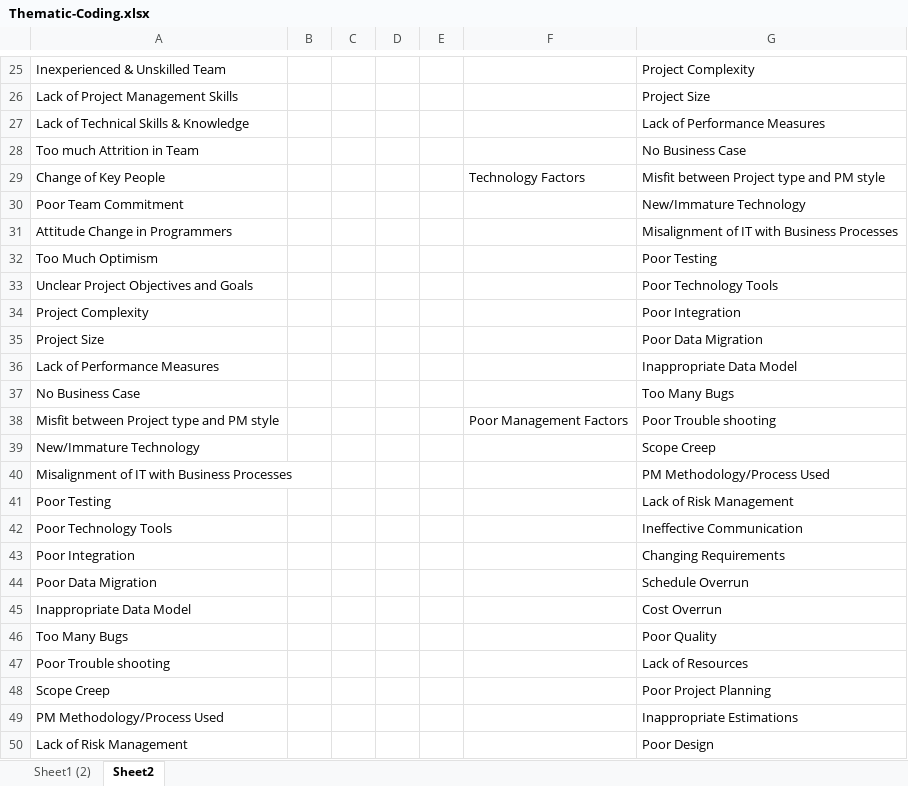
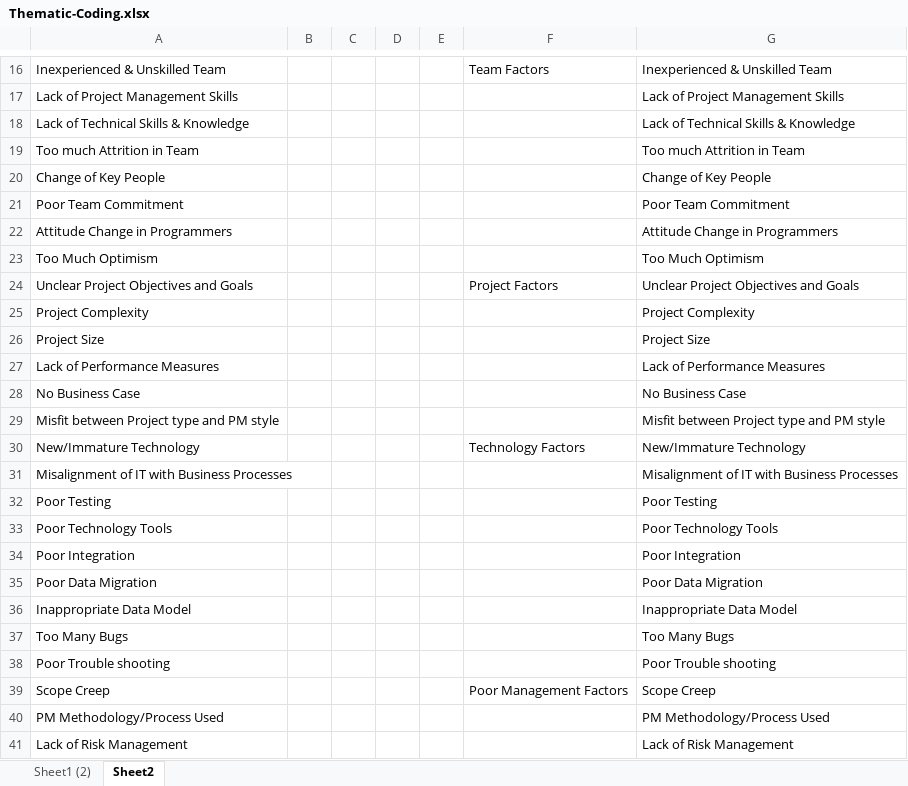
Before and after one commit to mellyonz/BCIS301---AMIC700---Thematic-Coding-Assignment, an Excel workbook: Thematic-Coding.xlsx, sheet Sheet2, drawn as a sheet; only a part is shown, gaps mark what is left out; values as stored, in another font and other column widths than the file's, no borders; addresses are those after the commit; the diff covers the shown part only; the diff names each change by its address in the sheet, - before the commit and + after, or states it on an @@ line.

```diff
--- a/Thematic-Coding.xlsx (sheet Sheet2)
+++ b/Thematic-Coding.xlsx (sheet Sheet2)
-F16: (empty)
+F16: Team Factors
-G16: Project Complexity
+G16: Inexperienced & Unskilled Team
-G17: Project Size
+G17: Lack of Project Management Skills
-G18: Lack of Performance Measures
+G18: Lack of Technical Skills & Knowledge
-G19: No Business Case
+G19: Too much Attrition in Team
-F20: Technology Factors
+F20: (empty)
-G20: Misfit between Project type and PM style
+G20: Change of Key People
-G21: New/Immature Technology
+G21: Poor Team Commitment
-G22: Misalignment of IT with Business Processes
+G22: Attitude Change in Programmers
-G23: Poor Testing
+G23: Too Much Optimism
-F24: (empty)
+F24: Project Factors
-G24: Poor Technology Tools
+G24: Unclear Project Objectives and Goals
-G25: Poor Integration
+G25: Project Complexity
-G26: Poor Data Migration
+G26: Project Size
-G27: Inappropriate Data Model
+G27: Lack of Performance Measures
-G28: Too Many Bugs
+G28: No Business Case
-F29: Poor Management Factors
+F29: (empty)
-G29: Poor Trouble shooting
+G29: Misfit between Project type and PM style
-F30: (empty)
+F30: Technology Factors
-G30: Scope Creep
+G30: New/Immature Technology
-G31: PM Methodology/Process Used
+G31: Misalignment of IT with Business Processes
-G32: Lack of Risk Management
+G32: Poor Testing
-G33: Ineffective Communication
+G33: Poor Technology Tools
-G34: Changing Requirements
+G34: Poor Integration
-G35: Schedule Overrun
+G35: Poor Data Migration
-G36: Cost Overrun
+G36: Inappropriate Data Model
-G37: Poor Quality
+G37: Too Many Bugs
-G38: Lack of Resources
+G38: Poor Trouble shooting
-F39: (empty)
+F39: Poor Management Factors
-G39: Poor Project Planning
+G39: Scope Creep
-G40: Inappropriate Estimations
+G40: PM Methodology/Process Used
-G41: Poor Design
+G41: Lack of Risk Management
```
Also changed, not shown: 2 added rows, 12 removed rows and 41 edited cells elsewhere in this sheet, sheet Sheet1 (2).
